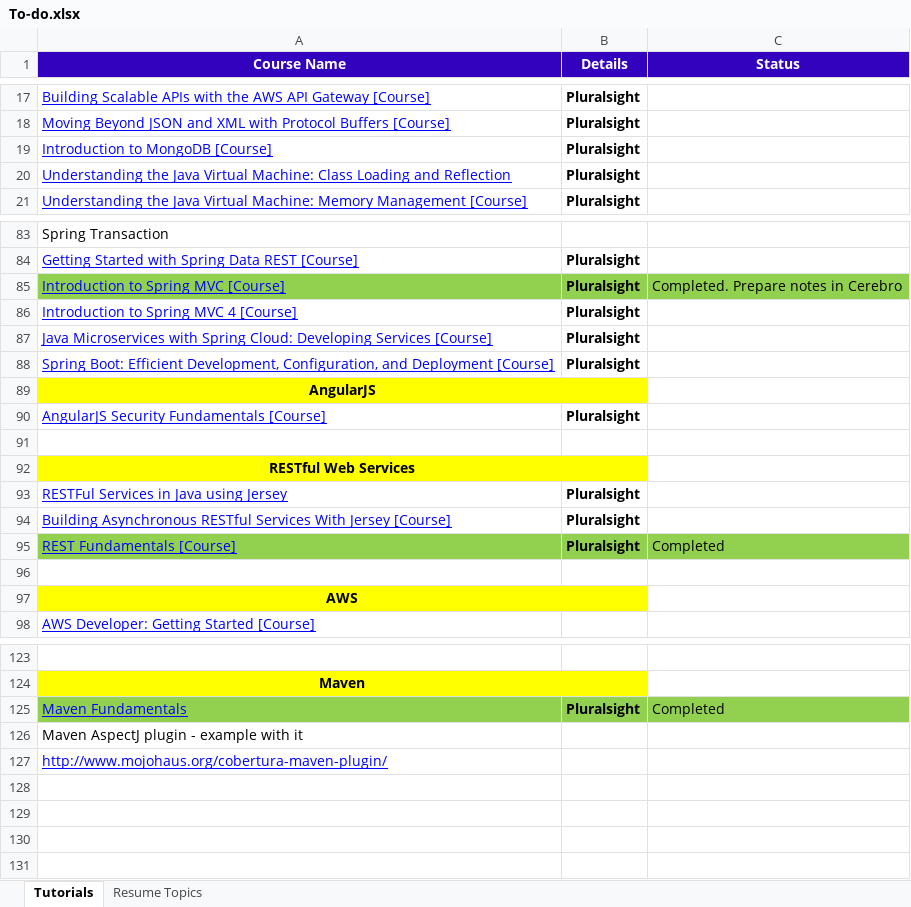
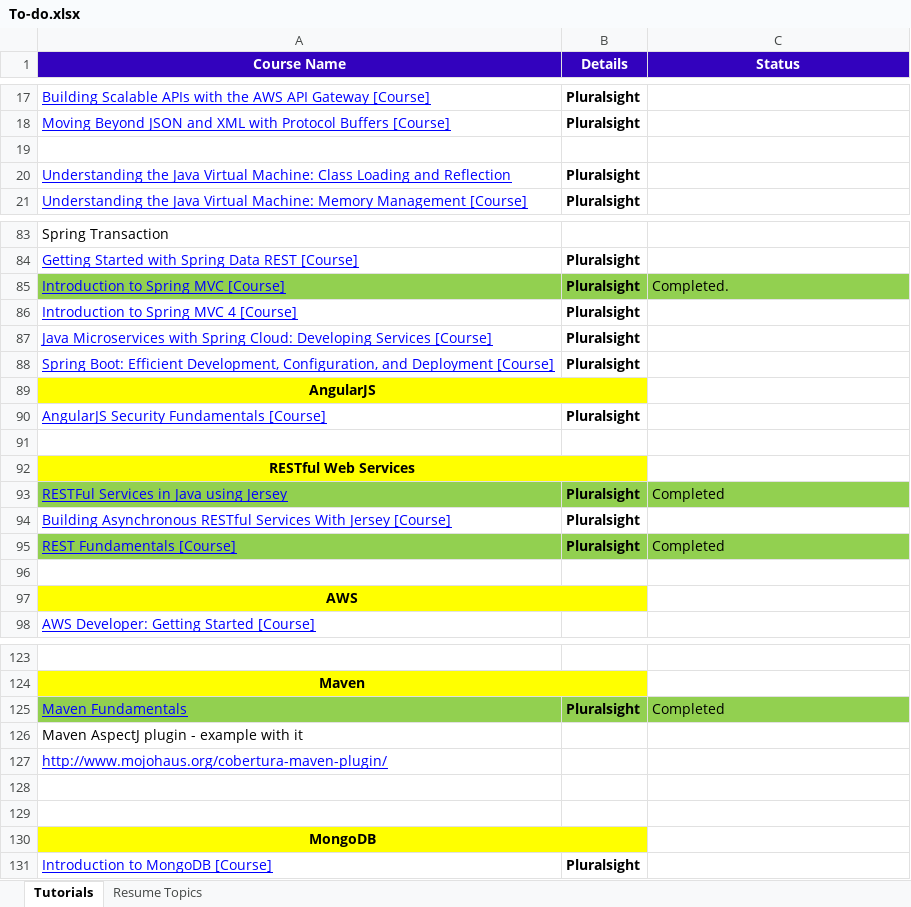
Before and after one commit to GDivya111/images, an Excel workbook: To-do.xlsx, sheet Tutorials, drawn as a sheet; only a part is shown, gaps mark what is left out; values as stored, in another font and other column widths than the file's, no borders; the diff names each change by its address in the sheet, - before the commit and + after, or states it on an @@ line.

```diff
--- a/To-do.xlsx (sheet Tutorials)
+++ b/To-do.xlsx (sheet Tutorials)
-row 19: Introduction to MongoDB [Course] | Pluralsight
+row 19: (empty)
-C85 (Status): Completed. Prepare notes in Cerebro
+C85 (Status): Completed.
-A93:C93 fill: none
+A93:C93 fill: #92D050
-C93 (Status): (empty)
+C93 (Status): Completed
+row 128: (empty)
+row 129: (empty)
+row 130: MongoDB
+row 131: Introduction to MongoDB [Course] | Pluralsight
```
Also changed, not shown: Definitions/9_Definitions_Web_Services.xlsx, Definitions/f_Definitions_Build_Tools.xlsx, 1 other file.
